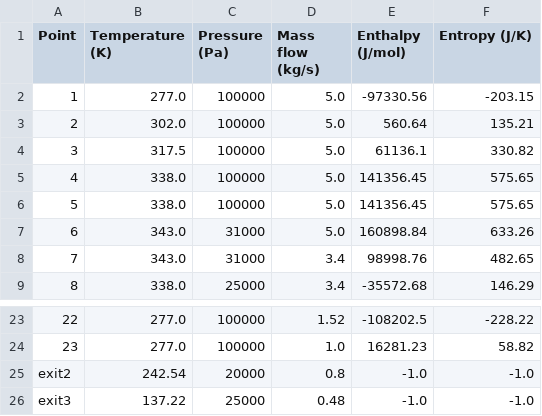
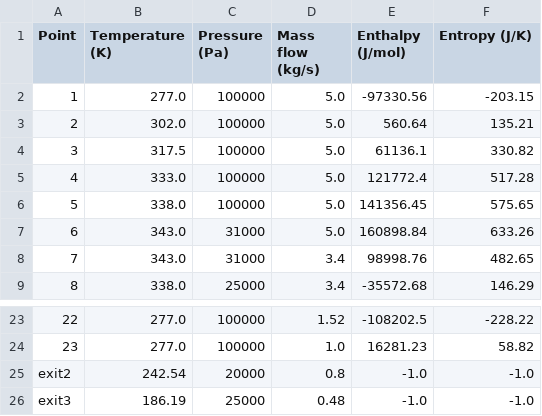
Before and after one commit to SimBruno/HeatNetworkOptimization, a CSV file: dfrecap.csv, drawn as a sheet; only a part is shown, gaps mark what is left out.

```diff
--- a/dfrecap.csv
+++ b/dfrecap.csv
@@ -4,3 +4,3 @@ Point,Temperature (K),Pressure (Pa),Mass flow (kg/s),Enthalpy (J/mol),Entropy (J
 3,317.5,100000,5.0,61136.1,330.82
-4,338.0,100000,5.0,141356.45,575.65
+4,333.0,100000,5.0,121772.4,517.28
 5,338.0,100000,5.0,141356.45,575.65
@@ -25,2 +25,2 @@ Point,Temperature (K),Pressure (Pa),Mass flow (kg/s),Enthalpy (J/mol),Entropy (J
 exit2,242.54,20000,0.8,-1.0,-1.0
-exit3,137.22,25000,0.48,-1.0,-1.0
+exit3,186.19,25000,0.48,-1.0,-1.0
```
Also changed, not shown: 2 other files.
